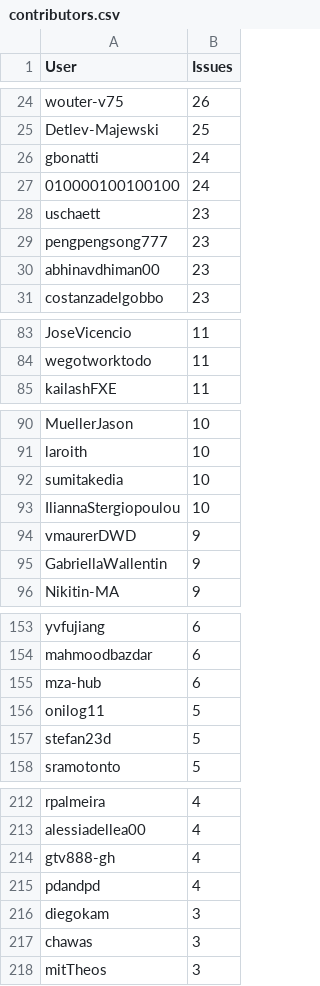
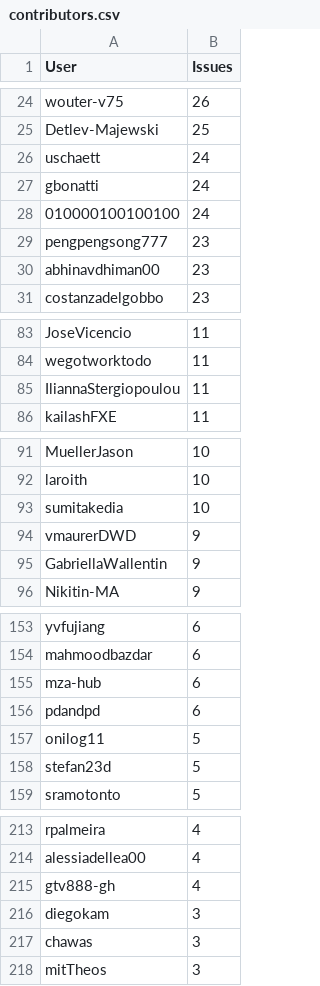
Before and after one commit to C2SM/zonda-statistics, a CSV file: csv/contributors.csv, drawn as a sheet; only a part is shown, gaps mark what is left out.

```diff
--- a/csv/contributors.csv
+++ b/csv/contributors.csv
@@ -25,5 +25,5 @@ wouter-v75,26
 Detlev-Majewski,25
+uschaett,24
 gbonatti,24
 010000100100100,24
-uschaett,23
 pengpengsong777,23
@@ -84,2 +84,3 @@ JoseVicencio,11
 wegotworktodo,11
+IliannaStergiopoulou,11
 kailashFXE,11
@@ -92,3 +93,2 @@ laroith,10
 sumitakedia,10
-IliannaStergiopoulou,10
 vmaurerDWD,9
@@ -155,2 +155,3 @@ mahmoodbazdar,6
 mza-hub,6
+pdandpd,6
 onilog11,5
@@ -214,3 +215,2 @@ alessiadellea00,4
 gtv888-gh,4
-pdandpd,4
 diegokam,3
```
Also changed, not shown: csv/label_combinations.csv, csv/labels.csv, 8 other files.
